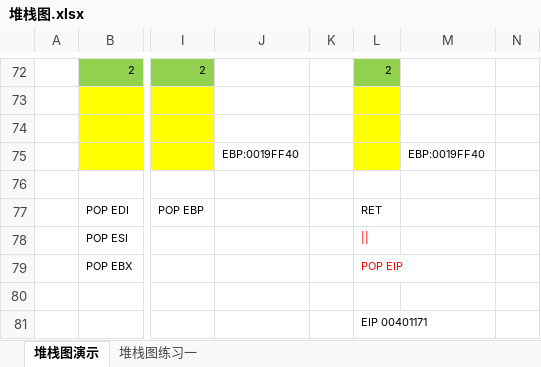
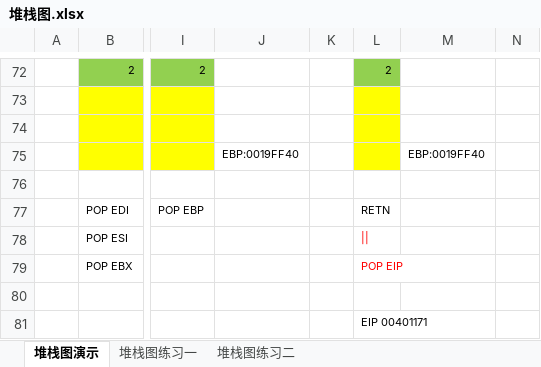
Before and after one commit to raoyanpan/asm_it, an Excel workbook: 堆栈图/堆栈图.xlsx, sheet 堆栈图演示, drawn as a sheet; only a part is shown, gaps mark what is left out; values as stored, in another font and other column widths than the file's, no borders; the diff names each change by its address in the sheet, - before the commit and + after, or states it on an @@ line.

```diff
--- a/堆栈图/堆栈图.xlsx (sheet 堆栈图演示)
+++ b/堆栈图/堆栈图.xlsx (sheet 堆栈图演示)
+sheet tab: 堆栈图练习二
-L77: RET
+L77: RETN
```
Also changed, not shown: sheet 堆栈图练习一, 2 other files.
